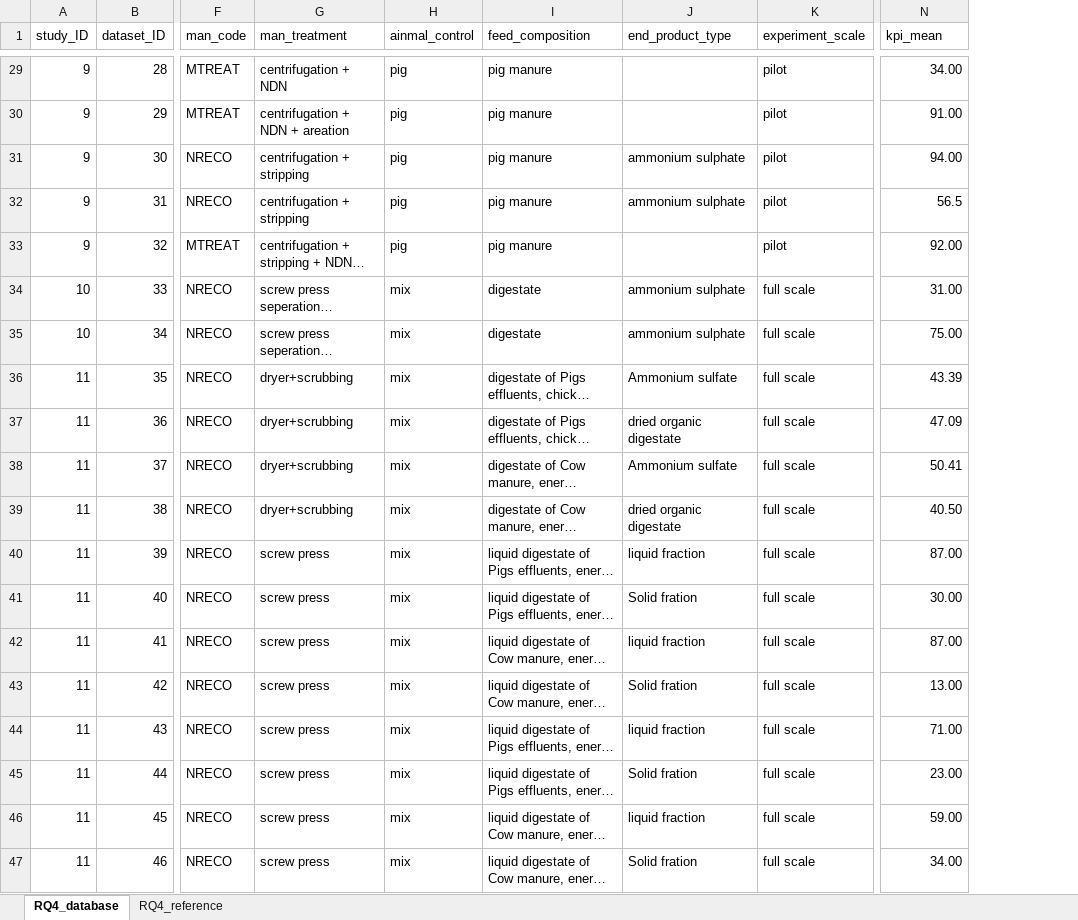
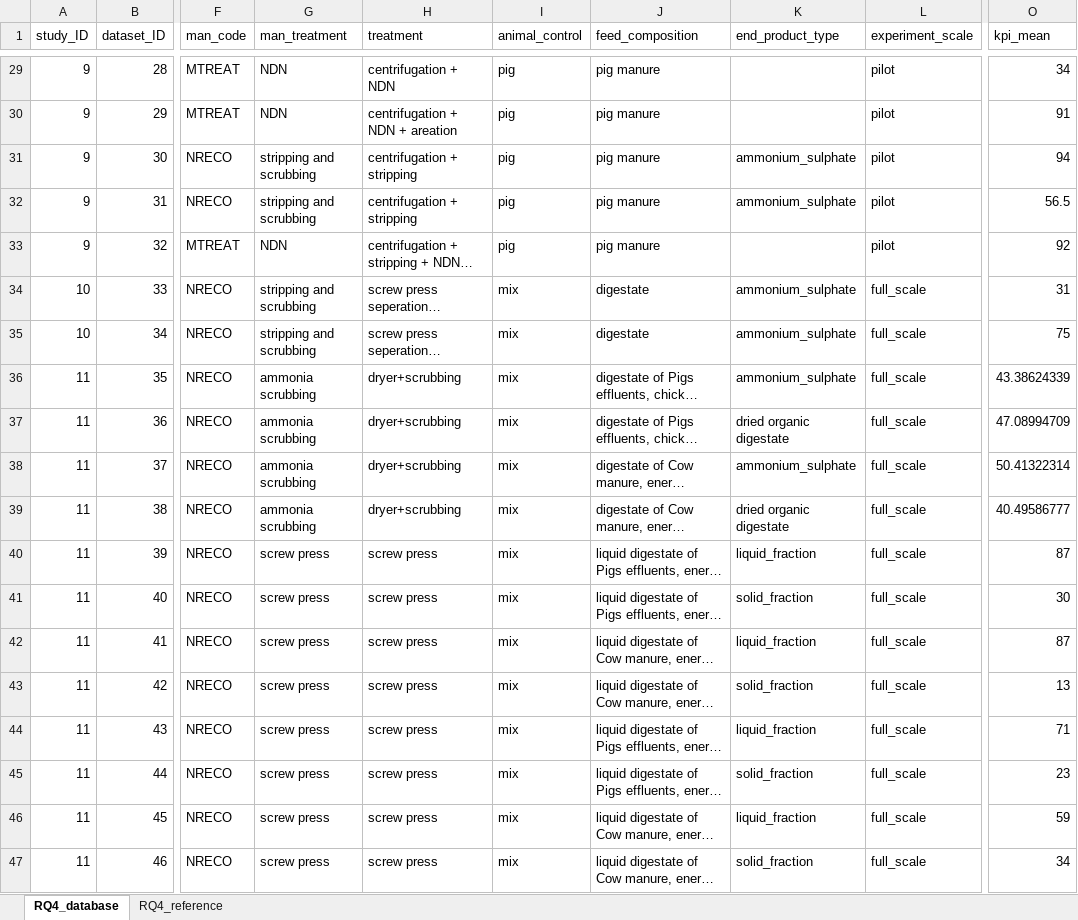
Before and after one commit to gerardhros/nutribudget, an Excel workbook: data/rq4_database.xlsx, sheet RQ4_database, drawn as a sheet; only a part is shown, gaps mark what is left out; long unchanged cells end in …; values as stored, in another font and other column widths than the file's, no cell formats; addresses are those after the commit; the diff covers the shown part only; the diff names each change by its address in the sheet, - before the commit and + after, or states it on an @@ line.

Commit message:
add or update rq4, rq4 and soc database

```diff
--- a/data/rq4_database.xlsx (sheet RQ4_database)
+++ b/data/rq4_database.xlsx (sheet RQ4_database)
+column G (man_treatment), rows 29-47: NDN | NDN | stripping and scrubbing | stripping and scrubbing | NDN | stripping and scrubbing | stripping and scrubbing | ammonia scrubbing | ammonia scrubbing | ammonia scrubbing | ammonia scrubbing | screw press | screw press | screw press | screw press | screw press | screw press | screw press | screw press
-H1: man_treatment
+H1: treatment
-I1: ainmal_control
+I1: animal_control
-O29 (kpi_mean): 34.00
+O29 (kpi_mean): 34
-O30 (kpi_mean): 91.00
+O30 (kpi_mean): 91
-K31:K32 (end_product_type): ammonium sulphate
+K31:K32 (end_product_type): ammonium_sulphate
-O31 (kpi_mean): 94.00
+O31 (kpi_mean): 94
-O33 (kpi_mean): 92.00
+O33 (kpi_mean): 92
-K34:K35 (end_product_type): ammonium sulphate
+K34:K35 (end_product_type): ammonium_sulphate
-L34:L47 (experiment_scale): full scale
+L34:L47 (experiment_scale): full_scale
-O34 (kpi_mean): 31.00
+O34 (kpi_mean): 31
-O35 (kpi_mean): 75.00
+O35 (kpi_mean): 75
-K36 (end_product_type): Ammonium sulfate
+K36 (end_product_type): ammonium_sulphate
-O36 (kpi_mean): 43.39
+O36 (kpi_mean): 43.38624339
-O37 (kpi_mean): 47.09
+O37 (kpi_mean): 47.08994709
-K38 (end_product_type): Ammonium sulfate
+K38 (end_product_type): ammonium_sulphate
-O38 (kpi_mean): 50.41
+O38 (kpi_mean): 50.41322314
-O39 (kpi_mean): 40.50
+O39 (kpi_mean): 40.49586777
-K40 (end_product_type): liquid fraction
+K40 (end_product_type): liquid_fraction
-O40 (kpi_mean): 87.00
+O40 (kpi_mean): 87
-K41 (end_product_type): Solid fration
+K41 (end_product_type): solid_fraction
-O41 (kpi_mean): 30.00
+O41 (kpi_mean): 30
-K42 (end_product_type): liquid fraction
+K42 (end_product_type): liquid_fraction
-O42 (kpi_mean): 87.00
+O42 (kpi_mean): 87
-K43 (end_product_type): Solid fration
+K43 (end_product_type): solid_fraction
-O43 (kpi_mean): 13.00
+O43 (kpi_mean): 13
-K44 (end_product_type): liquid fraction
+K44 (end_product_type): liquid_fraction
-O44 (kpi_mean): 71.00
+O44 (kpi_mean): 71
-K45 (end_product_type): Solid fration
+K45 (end_product_type): solid_fraction
-O45 (kpi_mean): 23.00
+O45 (kpi_mean): 23
-K46 (end_product_type): liquid fraction
+K46 (end_product_type): liquid_fraction
-O46 (kpi_mean): 59.00
+O46 (kpi_mean): 59
-K47 (end_product_type): Solid fration
+K47 (end_product_type): solid_fraction
-O47 (kpi_mean): 34.00
+O47 (kpi_mean): 34
```
Also changed, not shown: 2 removed rows and 479 edited cells elsewhere in this sheet, cell formats, formulas that keep their value, data/rq3_database.xlsx, 1 other file.
